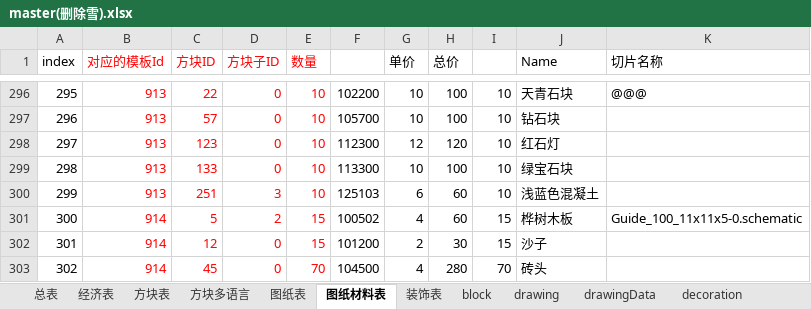
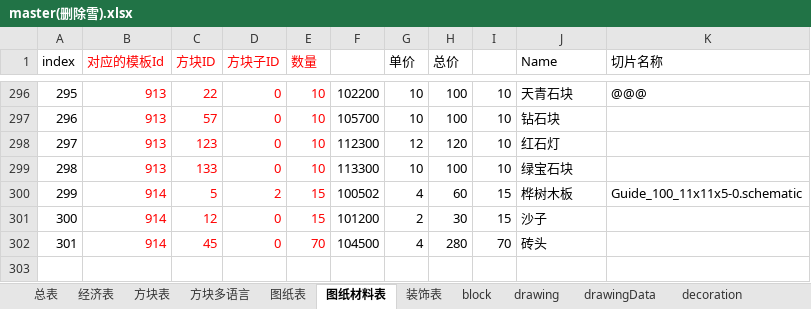
Before and after one commit to heliaoyuan10086/Game, an Excel workbook: BlockCity/master(删除雪).xlsx, sheet 图纸材料表, drawn as a sheet; only a part is shown, gaps mark what is left out; values as stored, in another font and other column widths than the file's, no borders; removed rows and columns are numbered as before the commit, all else as after; the diff names each change by its address in the sheet, - before the commit and + after, or states it on an @@ line.

```diff
--- a/BlockCity/master(删除雪).xlsx (sheet 图纸材料表)
+++ b/BlockCity/master(删除雪).xlsx (sheet 图纸材料表)
-row 300: 299 | 913 | 251 | 3 | 10 | 125103 | 6 | 60 | 10 | 浅蓝色混凝土
@@ column A (index) renumbered from row 300 down @@
```
Also changed, not shown: sheet drawingData, sheet 图纸表, sheet drawing, formulas that keep their value, 3 other files.
